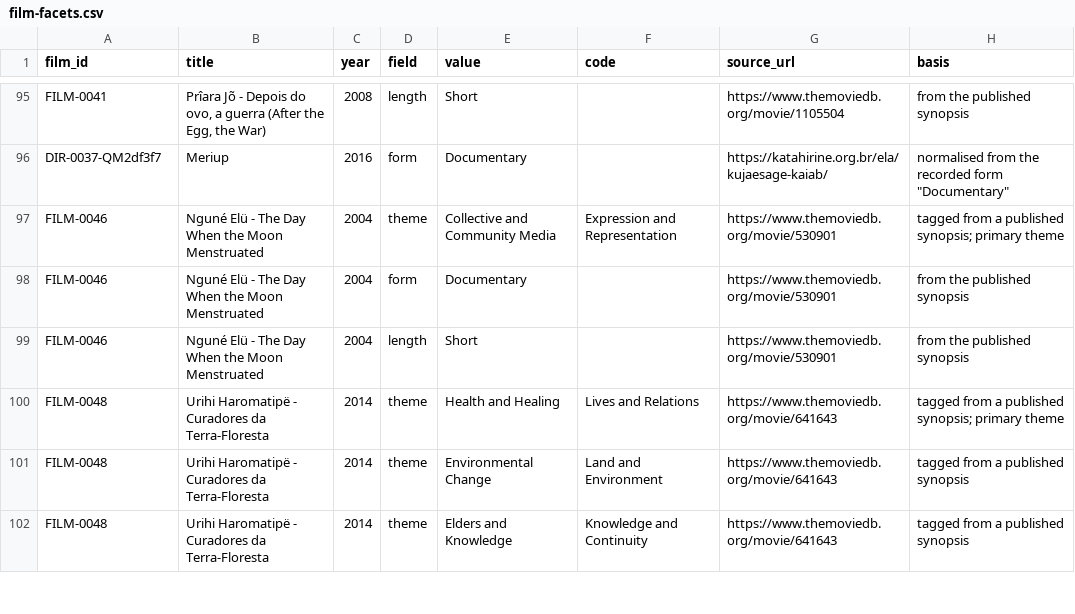
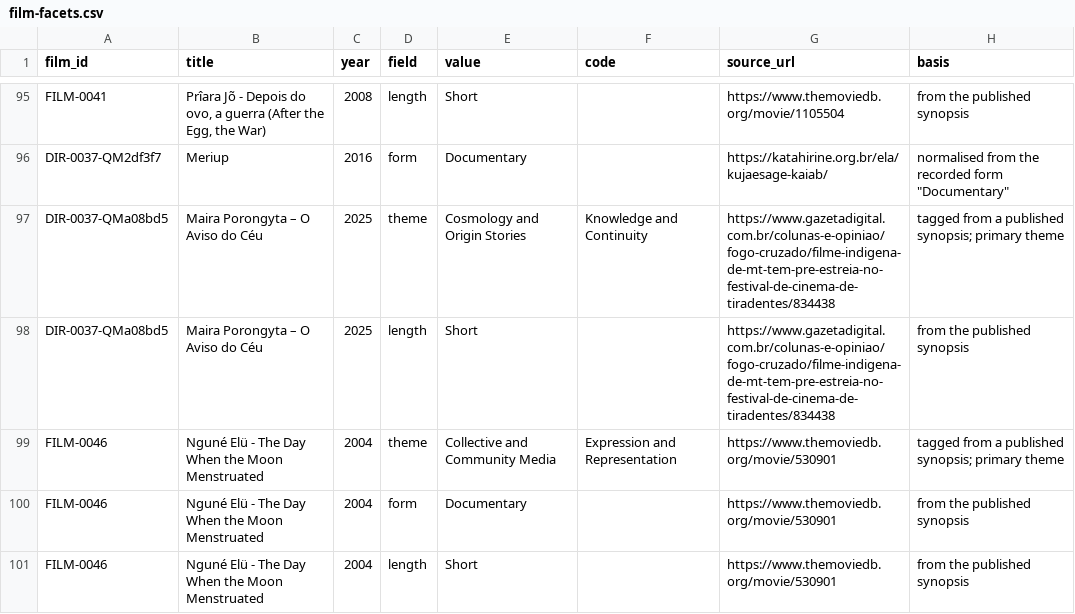
Before and after one commit to jwilliamkennedy/abya-yala-film-atlas, a CSV file: beta/data/film-facets.csv, drawn as a sheet; only a part is shown, gaps mark what is left out; the shorter side is filled out with more unchanged rows; the diff names each change by its address in the sheet, - before the commit and + after, or states it on an @@ line.

Commit message:
Beta: add Maira Porongyta – O Aviso do Céu (2025) to Kujãesage Kaiabi

```diff
--- a/beta/data/film-facets.csv
+++ b/beta/data/film-facets.csv
+row 97: DIR-0037-QMa08bd5 | Maira Porongyta – O Aviso do Céu | 2025 | theme | Cosmology and Origin Stories | Knowledge and Continuity | https://www.gazetadigital.com.br/colunas-e-opiniao/fogo-cruzado/filme-indigena-de-mt-tem-pre-estreia-no-festival-de-cinema-de-tiradentes/834438 | tagged from a published synopsis; primary theme
+row 98: DIR-0037-QMa08bd5 | Maira Porongyta – O Aviso do Céu | 2025 | length | Short |  | https://www.gazetadigital.com.br/colunas-e-opiniao/fogo-cruzado/filme-indigena-de-mt-tem-pre-estreia-no-festival-de-cinema-de-tiradentes/834438 | from the published synopsis
```
Also changed, not shown: beta/data/atlas-filmmakers.csv, beta/data/atlas-films.csv, 10 other files.
